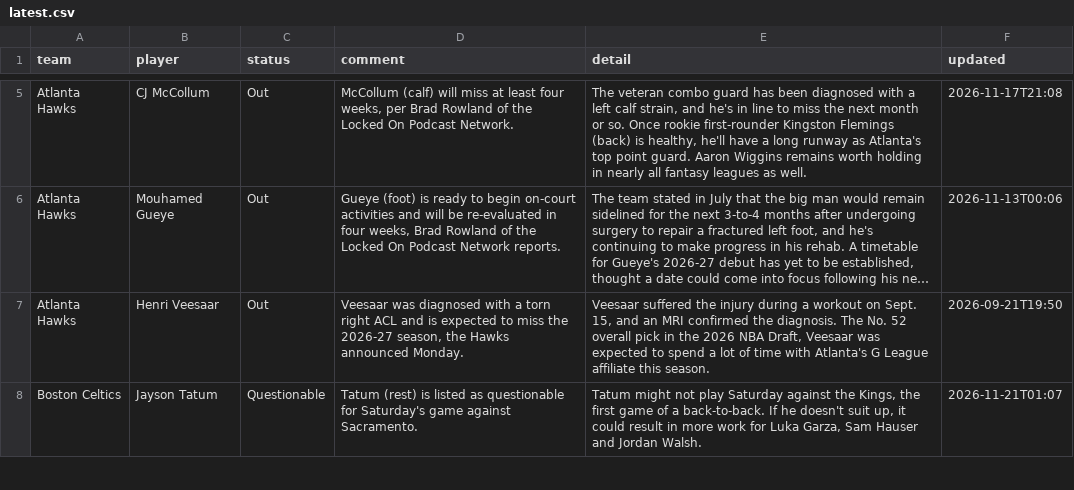
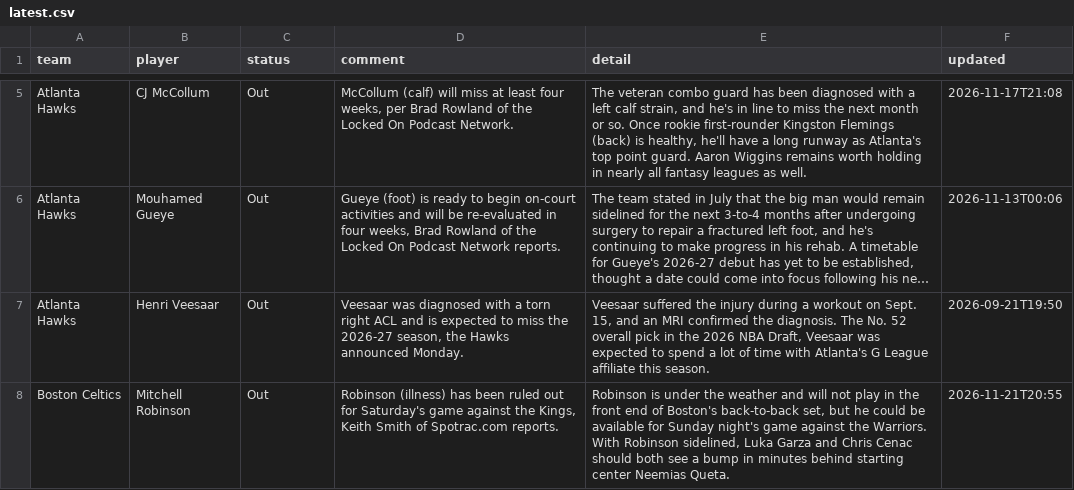
Before and after one commit to barrca12-rgb/NBA, a CSV file: injuries/latest.csv, drawn as a sheet; only a part is shown, gaps mark what is left out; long unchanged cells end in …; removed rows and columns are numbered as before the commit, all else as after; the diff covers the shown part only; the diff names each change by its address in the sheet, - before the commit and + after, or states it on an @@ line.

```diff
--- a/injuries/latest.csv
+++ b/injuries/latest.csv
-row 8: Boston Celtics | Jayson Tatum | Questionable | Tatum (rest) is listed as questionable for Saturday's game against Sacramento. | Tatum might not play Saturday against the Kings, the first game of a back-to-back. If he doesn't suit up, it could result in more work for Luka Garza, Sam Hauser and Jordan Walsh. | 2026-11-21T01:07
+row 8: Boston Celtics | Mitchell Robinson | Out | Robinson (illness) has been ruled out for Saturday's game against the Kings, Keith Smith of Spotrac.com reports. | Robinson is under the weather and will not play in the front end of Boston's back-to-back set, but he could be available for Sunday night's game against the Warriors. With Robinson sidelined, Luka Garza and Chris Cenac should both see a bump in minutes behind starting center Neemias Queta. | 2026-11-21T20:55
```
Also changed, not shown: 3 added rows, 1 removed row and 16 edited cells elsewhere in this file, injuries/log.csv, 2 other files.
